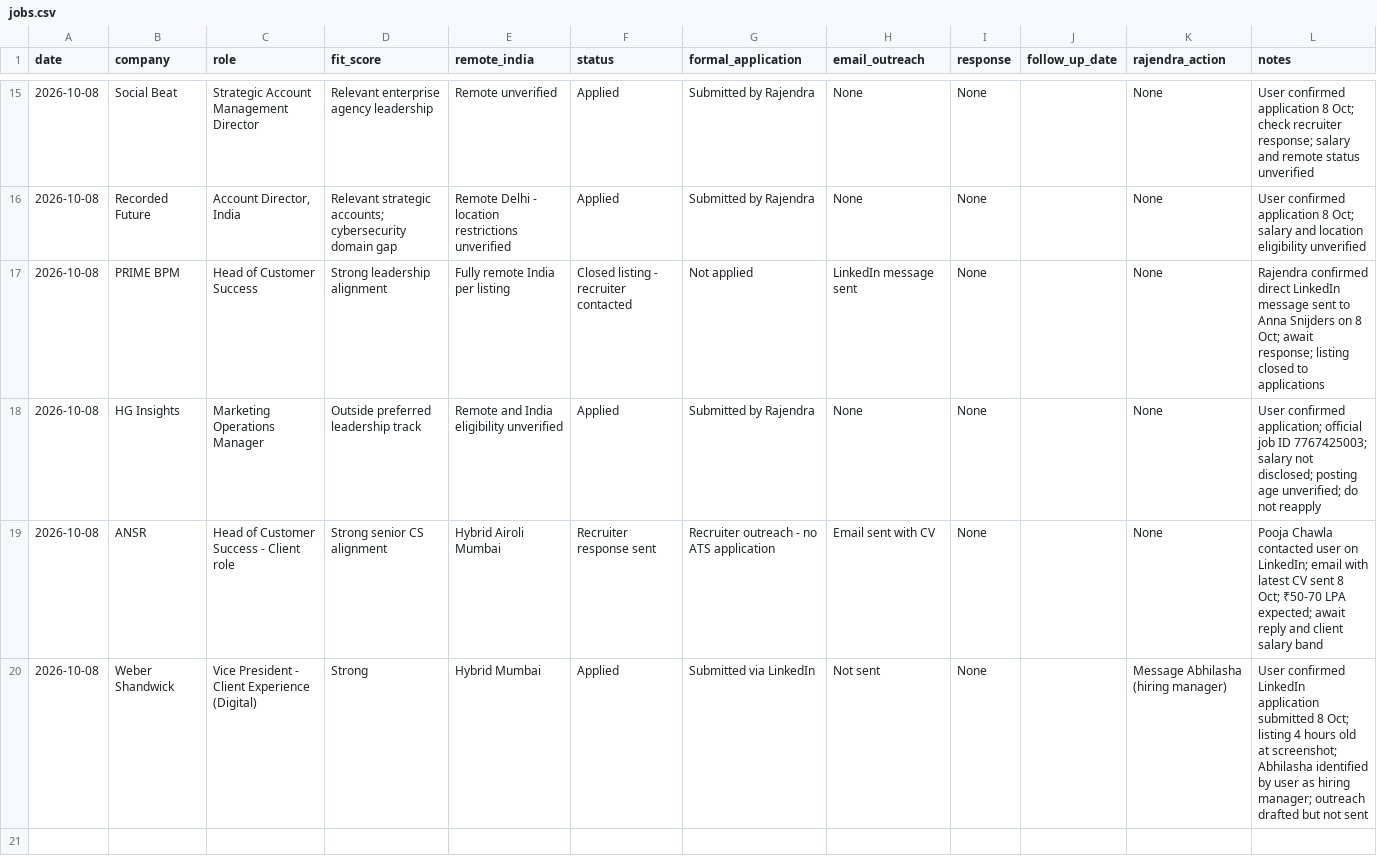
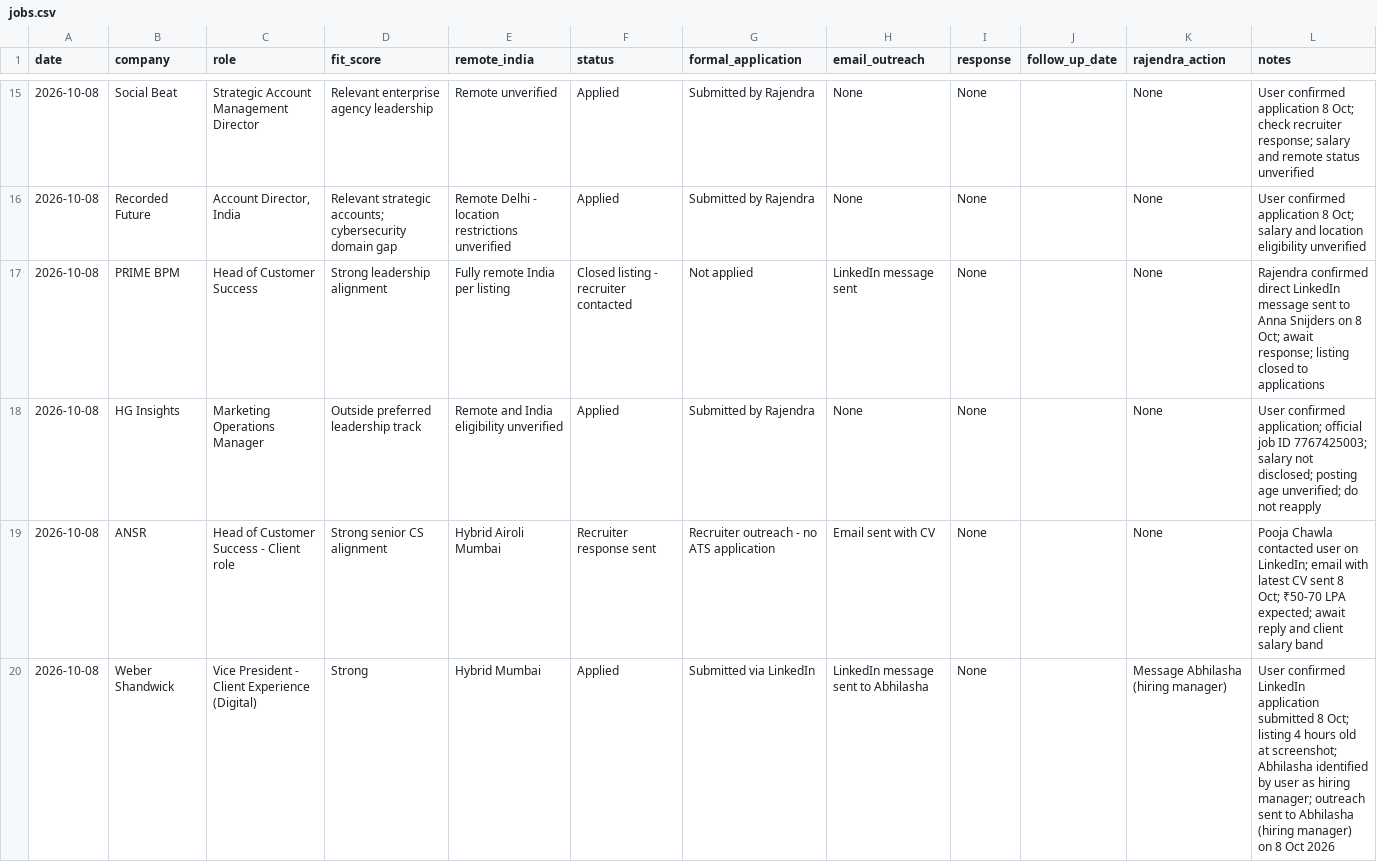
Before and after one commit to rraorajendra-2026/job-search-dashboard, a CSV file: data/jobs.csv, drawn as a sheet; only a part is shown, gaps mark what is left out.

Commit message:
Mark Weber Shandwick hiring manager LinkedIn outreach sent

```diff
--- a/data/jobs.csv
+++ b/data/jobs.csv
@@ -19,2 +19,2 @@ date,company,role,fit_score,remote_india,status,formal_application,email_outreac
 2026-10-08,ANSR,Head of Customer Success - Client role,Strong senior CS alignment,Hybrid Airoli Mumbai,Recruiter response sent,Recruiter outreach - no ATS application,Email sent with CV,None,,None,"Pooja Chawla contacted user on LinkedIn; email with latest CV sent 8 Oct; ₹50-70 LPA expected; await reply and client salary band"
-2026-10-08,Weber Shandwick,Vice President - Client Experience (Digital),Strong,Hybrid Mumbai,Applied,Submitted via LinkedIn,Not sent,None,,Message Abhilasha (hiring manager),"User confirmed LinkedIn application submitted 8 Oct; listing 4 hours old at screenshot; Abhilasha identified by user as hiring manager; outreach drafted but not sent"
+2026-10-08,Weber Shandwick,Vice President - Client Experience (Digital),Strong,Hybrid Mumbai,Applied,Submitted via LinkedIn,LinkedIn message sent to Abhilasha,None,,Message Abhilasha (hiring manager),"User confirmed LinkedIn application submitted 8 Oct; listing 4 hours old at screenshot; Abhilasha identified by user as hiring manager; outreach sent to Abhilasha (hiring manager) on 8 Oct 2026"
```
